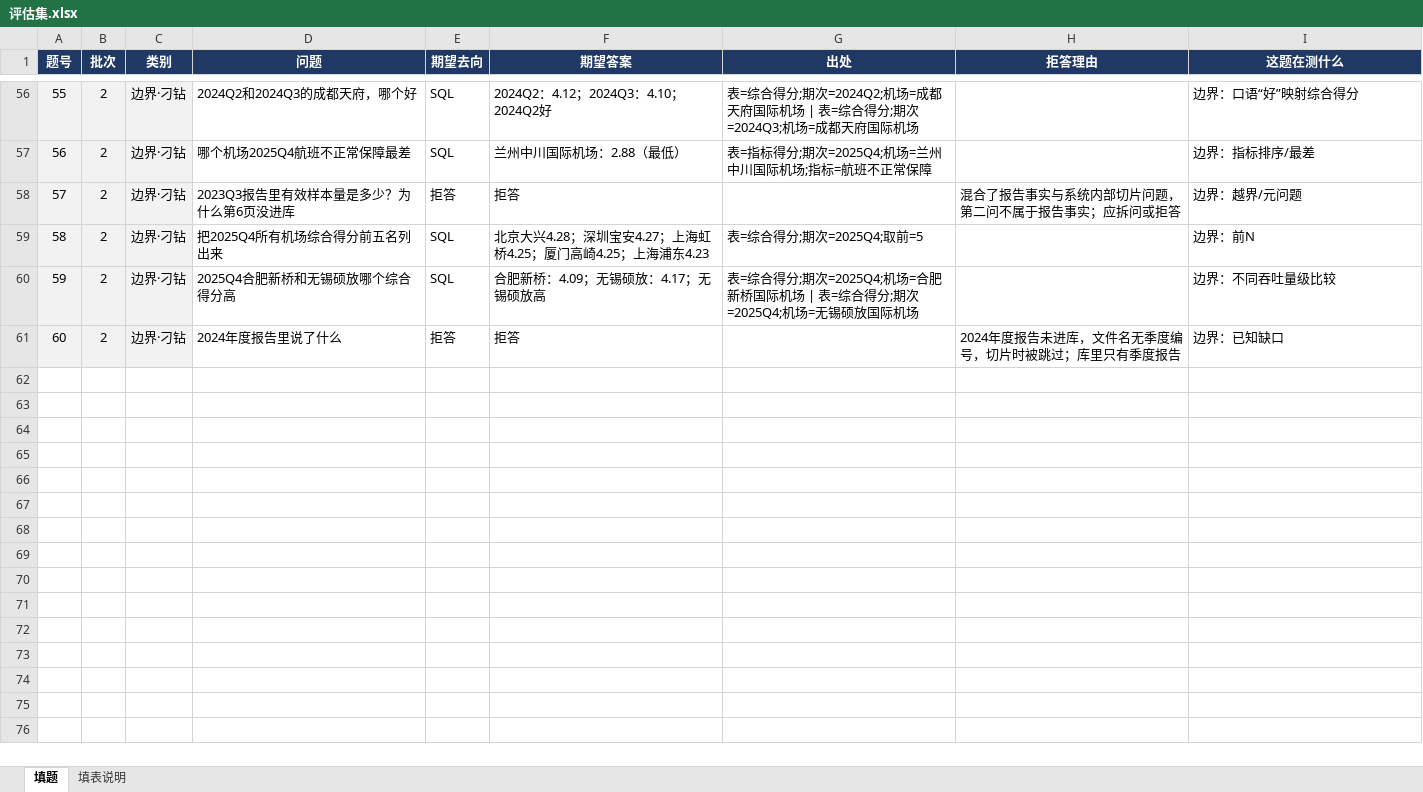
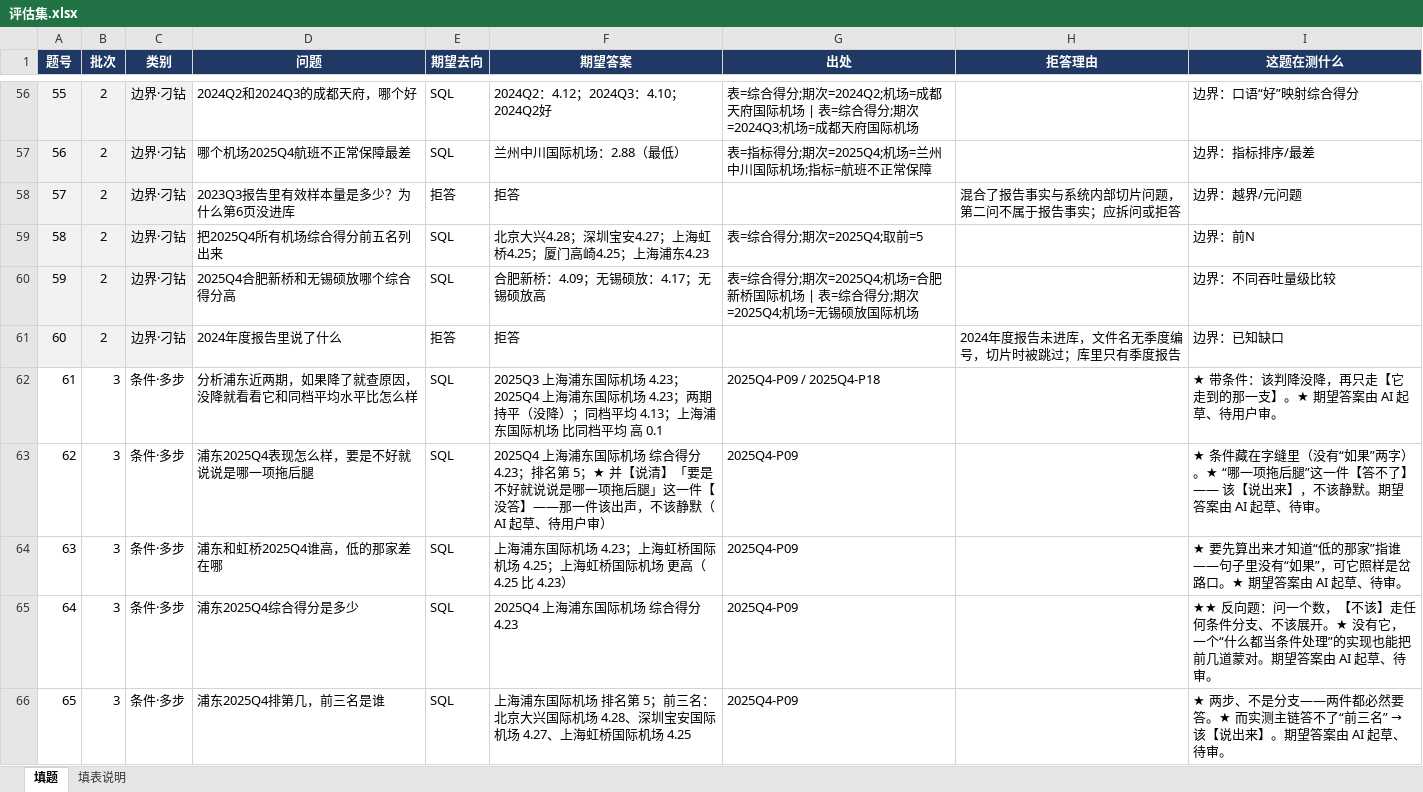
Before and after one commit to ZJJDSHUAIB/capse-kb, an Excel workbook: docs/评估集.xlsx, sheet 填题, drawn as a sheet; only a part is shown, gaps mark what is left out; values as stored, in another font and other column widths than the file's, no borders; the diff names each change by its address in the sheet, - before the commit and + after, or states it on an @@ line.

```diff
--- a/docs/评估集.xlsx (sheet 填题)
+++ b/docs/评估集.xlsx (sheet 填题)
+row 62: 61 | 3 | 条件·多步 | 分析浦东近两期，如果降了就查原因，没降就看看它和同档平均水平比怎么样 | SQL | 2025Q3 上海浦东国际机场 4.23；2025Q4 上海浦东国际机场 4.23；两期持平（没降）；同档平均 4.13；上海浦东国际机场 比同档平均 高 0.1 | 2025Q4-P09 / 2025Q4-P18 |  | ★ 带条件：该判降没降，再只走【它走到的那一支】。★ 期望答案由 AI 起草、待用户审。
+row 63: 62 | 3 | 条件·多步 | 浦东2025Q4表现怎么样，要是不好就说说是哪一项拖后腿 | SQL | 2025Q4 上海浦东国际机场 综合得分 4.23；排名第 5；★ 并【说清】「要是不好就说说是哪一项拖后腿」这一件【没答】——那一件该出声，不该静默（AI 起草、待用户审） | 2025Q4-P09 |  | ★ 条件藏在字缝里（没有“如果”两字）。★ “哪一项拖后腿”这一件【答不了】—— 该【说出来】，不该静默。期望答案由 AI 起草、待审。
+row 64: 63 | 3 | 条件·多步 | 浦东和虹桥2025Q4谁高，低的那家差在哪 | SQL | 上海浦东国际机场 4.23；上海虹桥国际机场 4.25；上海虹桥国际机场 更高（4.25 比 4.23） | 2025Q4-P09 |  | ★ 要先算出来才知道“低的那家”指谁——句子里没有“如果”，可它照样是岔路口。★ 期望答案由 AI 起草、待审。
+row 65: 64 | 3 | 条件·多步 | 浦东2025Q4综合得分是多少 | SQL | 2025Q4 上海浦东国际机场 综合得分 4.23 | 2025Q4-P09 |  | ★★ 反向题：问一个数，【不该】走任何条件分支、不该展开。★ 没有它，一个“什么都当条件处理”的实现也能把前几道蒙对。期望答案由 AI 起草、待审。
+row 66: 65 | 3 | 条件·多步 | 浦东2025Q4排第几，前三名是谁 | SQL | 上海浦东国际机场 排名第 5；前三名：北京大兴国际机场 4.28、深圳宝安国际机场 4.27、上海虹桥国际机场 4.25 | 2025Q4-P09 |  | ★ 两步、不是分支——两件都必然要答。★ 而实测主链答不了“前三名” → 该【说出来】。期望答案由 AI 起草、待审。
```
Also changed, not shown: 8 other files.
